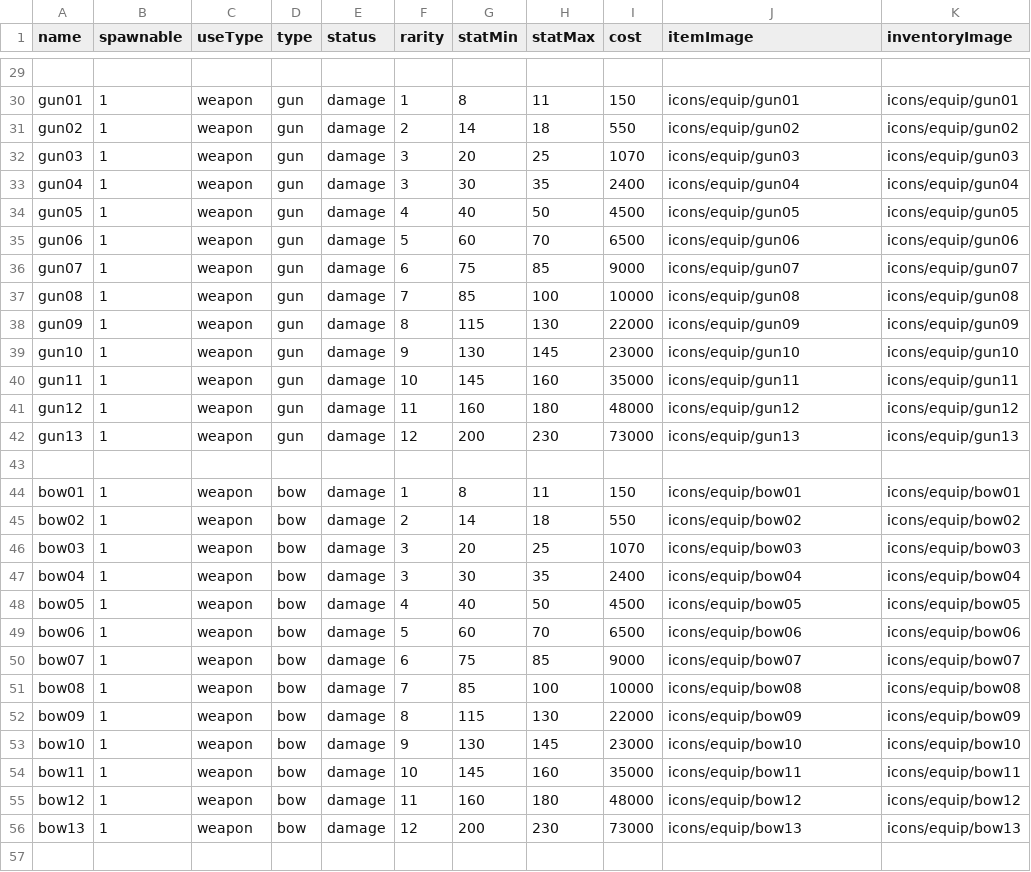
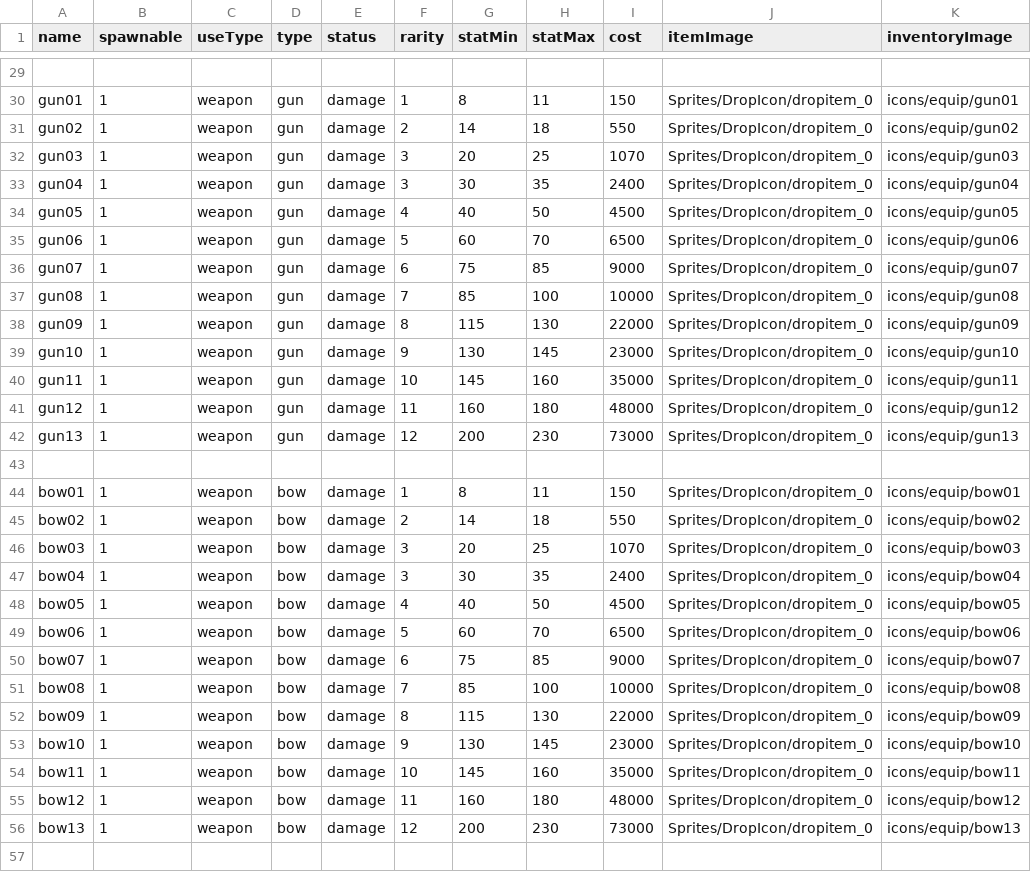
Before and after one commit to Heondu/LABES, a CSV file: Assets/Resources/weapon.csv, drawn as a sheet; only a part is shown, gaps mark what is left out; the diff covers the shown part only; the diff names each change by its address in the sheet, - before the commit and + after, or states it on an @@ line.

```diff
--- a/Assets/Resources/weapon.csv
+++ b/Assets/Resources/weapon.csv
-J30 (itemImage): icons/equip/gun01
+J30 (itemImage): Sprites/DropIcon/dropitem_0
-J31 (itemImage): icons/equip/gun02
+J31 (itemImage): Sprites/DropIcon/dropitem_0
-J32 (itemImage): icons/equip/gun03
+J32 (itemImage): Sprites/DropIcon/dropitem_0
-J33 (itemImage): icons/equip/gun04
+J33 (itemImage): Sprites/DropIcon/dropitem_0
-J34 (itemImage): icons/equip/gun05
+J34 (itemImage): Sprites/DropIcon/dropitem_0
-J35 (itemImage): icons/equip/gun06
+J35 (itemImage): Sprites/DropIcon/dropitem_0
-J36 (itemImage): icons/equip/gun07
+J36 (itemImage): Sprites/DropIcon/dropitem_0
-J37 (itemImage): icons/equip/gun08
+J37 (itemImage): Sprites/DropIcon/dropitem_0
-J38 (itemImage): icons/equip/gun09
+J38 (itemImage): Sprites/DropIcon/dropitem_0
-J39 (itemImage): icons/equip/gun10
+J39 (itemImage): Sprites/DropIcon/dropitem_0
-J40 (itemImage): icons/equip/gun11
+J40 (itemImage): Sprites/DropIcon/dropitem_0
-J41 (itemImage): icons/equip/gun12
+J41 (itemImage): Sprites/DropIcon/dropitem_0
-J42 (itemImage): icons/equip/gun13
+J42 (itemImage): Sprites/DropIcon/dropitem_0
-J44 (itemImage): icons/equip/bow01
+J44 (itemImage): Sprites/DropIcon/dropitem_0
-J45 (itemImage): icons/equip/bow02
+J45 (itemImage): Sprites/DropIcon/dropitem_0
-J46 (itemImage): icons/equip/bow03
+J46 (itemImage): Sprites/DropIcon/dropitem_0
-J47 (itemImage): icons/equip/bow04
+J47 (itemImage): Sprites/DropIcon/dropitem_0
-J48 (itemImage): icons/equip/bow05
+J48 (itemImage): Sprites/DropIcon/dropitem_0
-J49 (itemImage): icons/equip/bow06
+J49 (itemImage): Sprites/DropIcon/dropitem_0
-J50 (itemImage): icons/equip/bow07
+J50 (itemImage): Sprites/DropIcon/dropitem_0
-J51 (itemImage): icons/equip/bow08
+J51 (itemImage): Sprites/DropIcon/dropitem_0
-J52 (itemImage): icons/equip/bow09
+J52 (itemImage): Sprites/DropIcon/dropitem_0
-J53 (itemImage): icons/equip/bow10
+J53 (itemImage): Sprites/DropIcon/dropitem_0
-J54 (itemImage): icons/equip/bow11
+J54 (itemImage): Sprites/DropIcon/dropitem_0
-J55 (itemImage): icons/equip/bow12
+J55 (itemImage): Sprites/DropIcon/dropitem_0
-J56 (itemImage): icons/equip/bow13
+J56 (itemImage): Sprites/DropIcon/dropitem_0
```
Also changed, not shown: 52 edited cells elsewhere in this file, Assets/Resources/accessories.csv, Assets/Resources/armor.csv, 30 other files.
